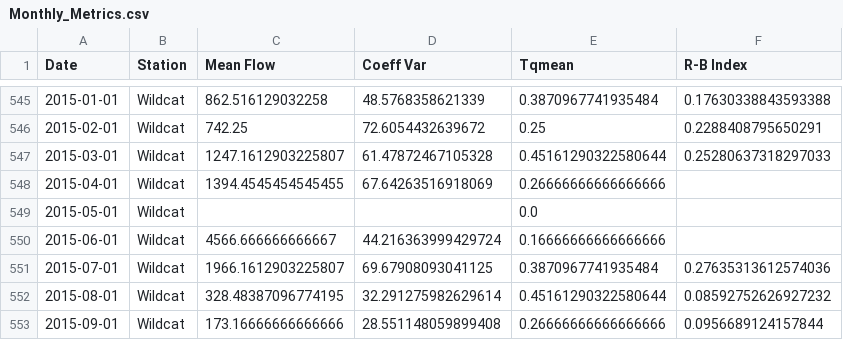
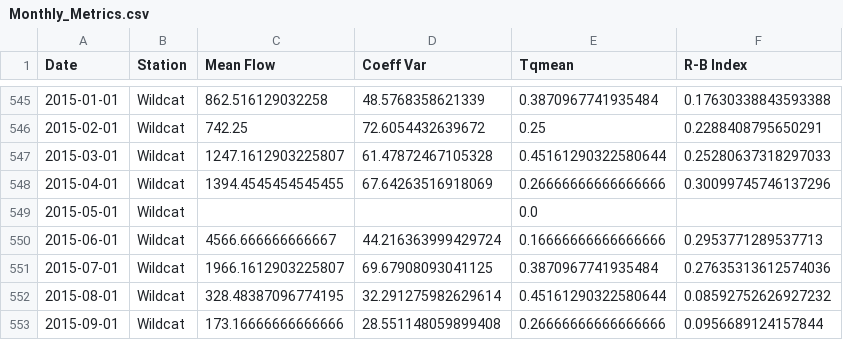
Before and after one commit to Environmental-Informatics/10-statistics-and-metrics-ekong44, a CSV file: Monthly_Metrics.csv, drawn as a sheet; only a part is shown, gaps mark what is left out.

```diff
--- a/Monthly_Metrics.csv
+++ b/Monthly_Metrics.csv
@@ -547,5 +547,5 @@ Date,Station,Mean Flow,Coeff Var,Tqmean,R-B Index
 2015-03-01,Wildcat,1247.1612903225807,61.47872467105328,0.45161290322580644,0.25280637318297033
-2015-04-01,Wildcat,1394.4545454545455,67.64263516918069,0.26666666666666666,
+2015-04-01,Wildcat,1394.4545454545455,67.64263516918069,0.26666666666666666,0.30099745746137296
 2015-05-01,Wildcat,,,0.0,
-2015-06-01,Wildcat,4566.666666666667,44.216363999429724,0.16666666666666666,
+2015-06-01,Wildcat,4566.666666666667,44.216363999429724,0.16666666666666666,0.2953771289537713
 2015-07-01,Wildcat,1966.1612903225807,69.67908093041125,0.3870967741935484,0.27635313612574036
```
Also changed, not shown: Annual_Metrics.csv, 3 other files.
